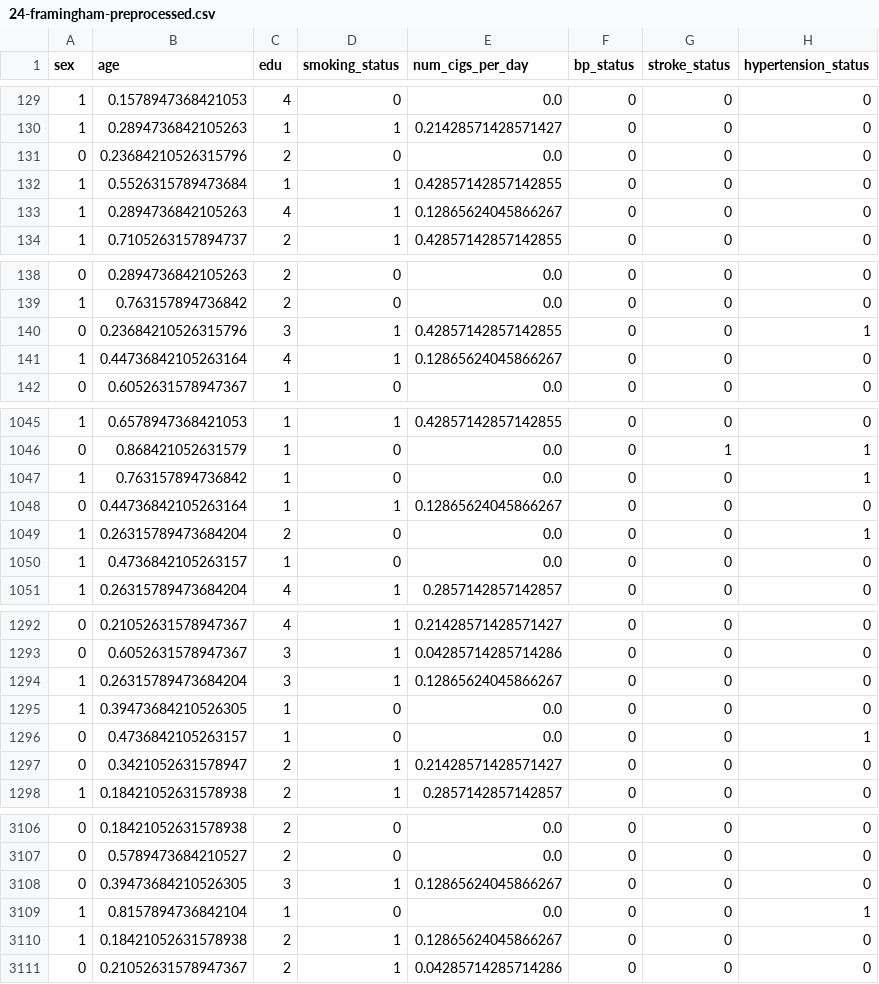
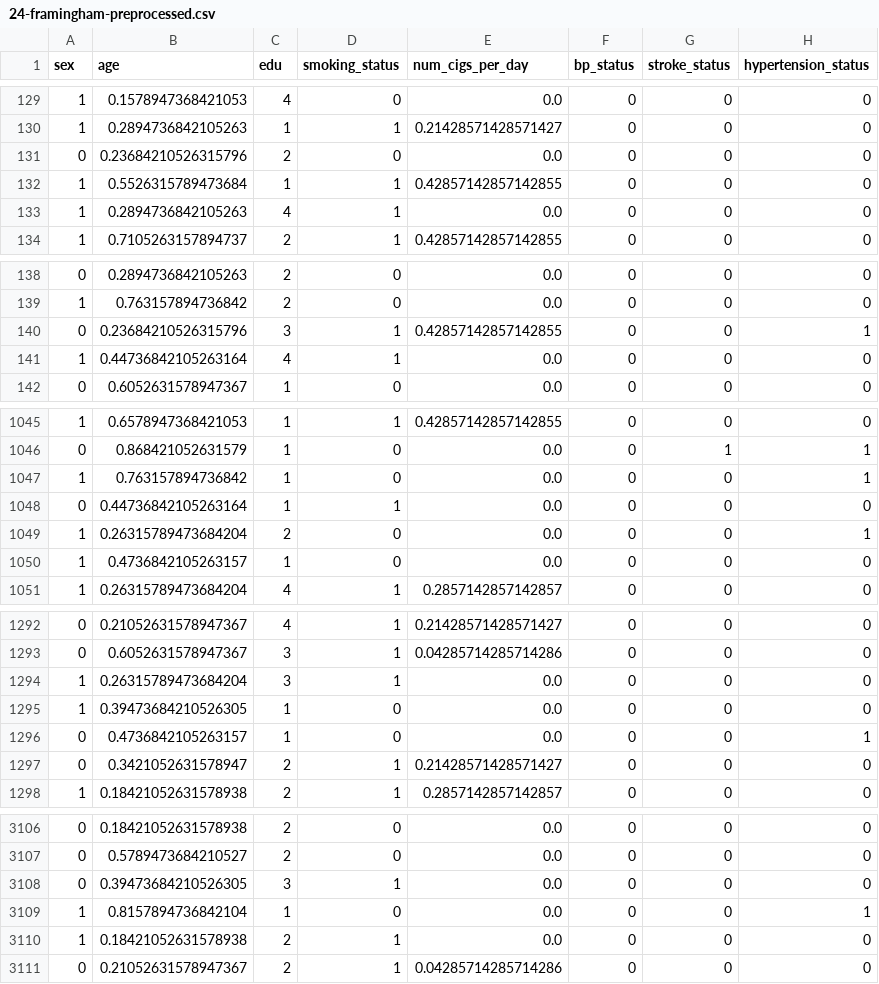
Before and after one commit to PATRECOG-RaoTamMakKwaPeudSSR/multidataset-health, a CSV file: data/preprocessed/24-framingham-preprocessed.csv, drawn as a sheet; only a part is shown, gaps mark what is left out; the diff covers the shown part only; the diff names each change by its address in the sheet, - before the commit and + after, or states it on an @@ line.

Commit message:
fix: stroke

```diff
--- a/data/preprocessed/24-framingham-preprocessed.csv
+++ b/data/preprocessed/24-framingham-preprocessed.csv
-E133 (num_cigs_per_day): 0.12865624045866267
+E133 (num_cigs_per_day): 0.0
-E141 (num_cigs_per_day): 0.12865624045866267
+E141 (num_cigs_per_day): 0.0
-E1048 (num_cigs_per_day): 0.12865624045866267
+E1048 (num_cigs_per_day): 0.0
-E1294 (num_cigs_per_day): 0.12865624045866267
+E1294 (num_cigs_per_day): 0.0
-E3108 (num_cigs_per_day): 0.12865624045866267
+E3108 (num_cigs_per_day): 0.0
-E3110 (num_cigs_per_day): 0.12865624045866267
+E3110 (num_cigs_per_day): 0.0
```
Also changed, not shown: 23 edited cells elsewhere in this file, 9 other files.
